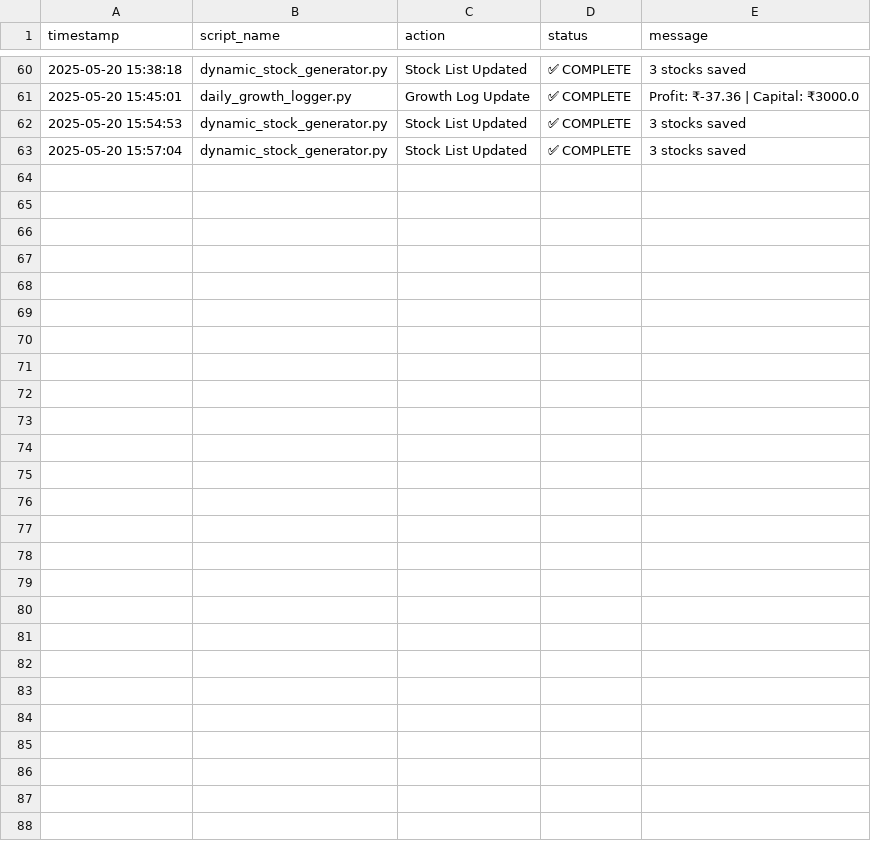
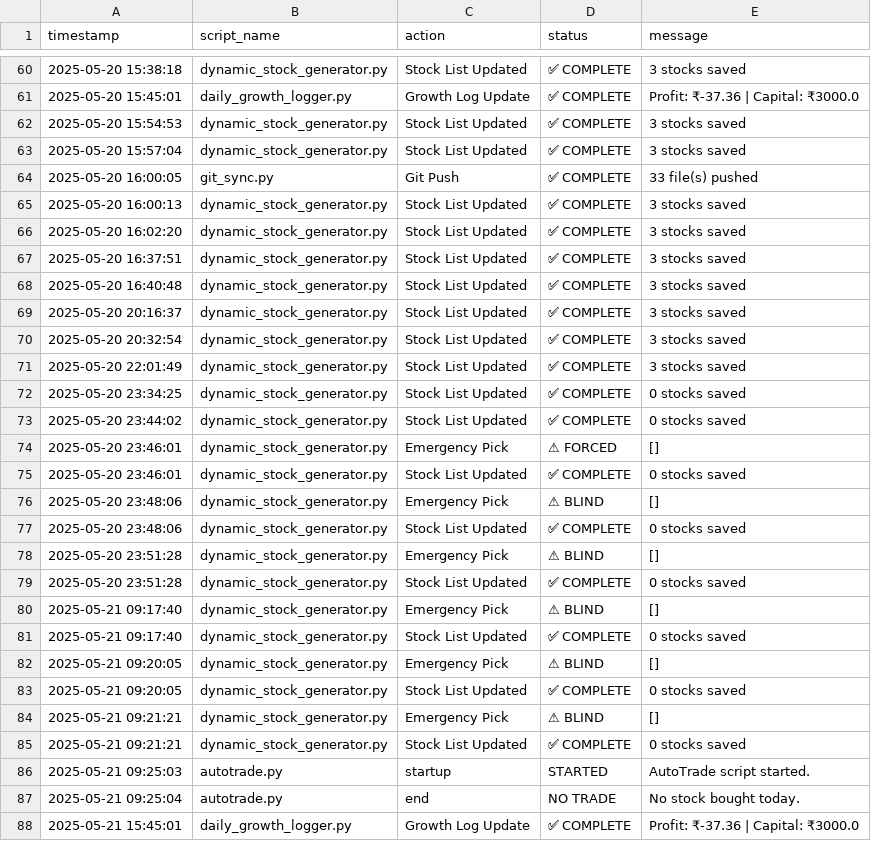
Before and after one commit to naveenstar3/Dhanbot_Trading, a CSV file: dhan_autotrader/bot_execution_log.csv, drawn as a sheet; only a part is shown, gaps mark what is left out; the diff names each change by its address in the sheet, - before the commit and + after, or states it on an @@ line.

Commit message:
✪ Auto push: *.csv, *.py @ 2025-05-21 16:00

```diff
--- a/dhan_autotrader/bot_execution_log.csv
+++ b/dhan_autotrader/bot_execution_log.csv
+row 64: 2025-05-20 16:00:05 | git_sync.py | Git Push | ✅ COMPLETE | 33 file(s) pushed
+row 65: 2025-05-20 16:00:13 | dynamic_stock_generator.py | Stock List Updated | ✅ COMPLETE | 3 stocks saved
+row 66: 2025-05-20 16:02:20 | dynamic_stock_generator.py | Stock List Updated | ✅ COMPLETE | 3 stocks saved
+row 67: 2025-05-20 16:37:51 | dynamic_stock_generator.py | Stock List Updated | ✅ COMPLETE | 3 stocks saved
+row 68: 2025-05-20 16:40:48 | dynamic_stock_generator.py | Stock List Updated | ✅ COMPLETE | 3 stocks saved
+row 69: 2025-05-20 20:16:37 | dynamic_stock_generator.py | Stock List Updated | ✅ COMPLETE | 3 stocks saved
+row 70: 2025-05-20 20:32:54 | dynamic_stock_generator.py | Stock List Updated | ✅ COMPLETE | 3 stocks saved
+row 71: 2025-05-20 22:01:49 | dynamic_stock_generator.py | Stock List Updated | ✅ COMPLETE | 3 stocks saved
+row 72: 2025-05-20 23:34:25 | dynamic_stock_generator.py | Stock List Updated | ✅ COMPLETE | 0 stocks saved
+row 73: 2025-05-20 23:44:02 | dynamic_stock_generator.py | Stock List Updated | ✅ COMPLETE | 0 stocks saved
+row 74: 2025-05-20 23:46:01 | dynamic_stock_generator.py | Emergency Pick | ⚠ FORCED | []
+row 75: 2025-05-20 23:46:01 | dynamic_stock_generator.py | Stock List Updated | ✅ COMPLETE | 0 stocks saved
+row 76: 2025-05-20 23:48:06 | dynamic_stock_generator.py | Emergency Pick | ⚠ BLIND | []
+row 77: 2025-05-20 23:48:06 | dynamic_stock_generator.py | Stock List Updated | ✅ COMPLETE | 0 stocks saved
+row 78: 2025-05-20 23:51:28 | dynamic_stock_generator.py | Emergency Pick | ⚠ BLIND | []
+row 79: 2025-05-20 23:51:28 | dynamic_stock_generator.py | Stock List Updated | ✅ COMPLETE | 0 stocks saved
+row 80: 2025-05-21 09:17:40 | dynamic_stock_generator.py | Emergency Pick | ⚠ BLIND | []
+row 81: 2025-05-21 09:17:40 | dynamic_stock_generator.py | Stock List Updated | ✅ COMPLETE | 0 stocks saved
+row 82: 2025-05-21 09:20:05 | dynamic_stock_generator.py | Emergency Pick | ⚠ BLIND | []
+row 83: 2025-05-21 09:20:05 | dynamic_stock_generator.py | Stock List Updated | ✅ COMPLETE | 0 stocks saved
+row 84: 2025-05-21 09:21:21 | dynamic_stock_generator.py | Emergency Pick | ⚠ BLIND | []
+row 85: 2025-05-21 09:21:21 | dynamic_stock_generator.py | Stock List Updated | ✅ COMPLETE | 0 stocks saved
+row 86: 2025-05-21 09:25:03 | autotrade.py | startup | STARTED | AutoTrade script started.
+row 87: 2025-05-21 09:25:04 | autotrade.py | end | NO TRADE | No stock bought today.
+row 88: 2025-05-21 15:45:01 | daily_growth_logger.py | Growth Log Update | ✅ COMPLETE | Profit: ₹-37.36 | Capital: ₹3000.0
```
Also changed, not shown: dhan_autotrader/growth_log.csv, 3 other files.
